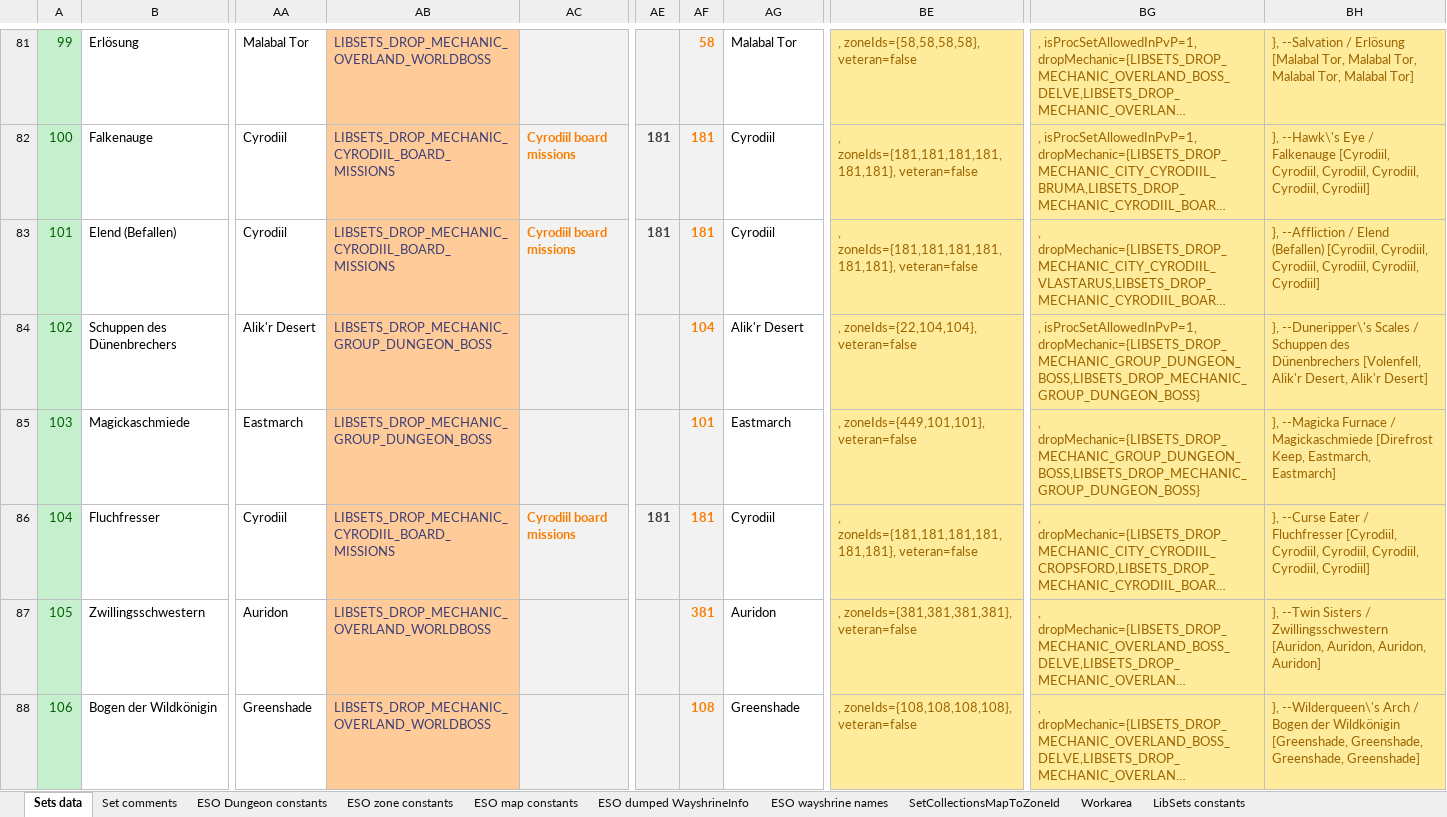
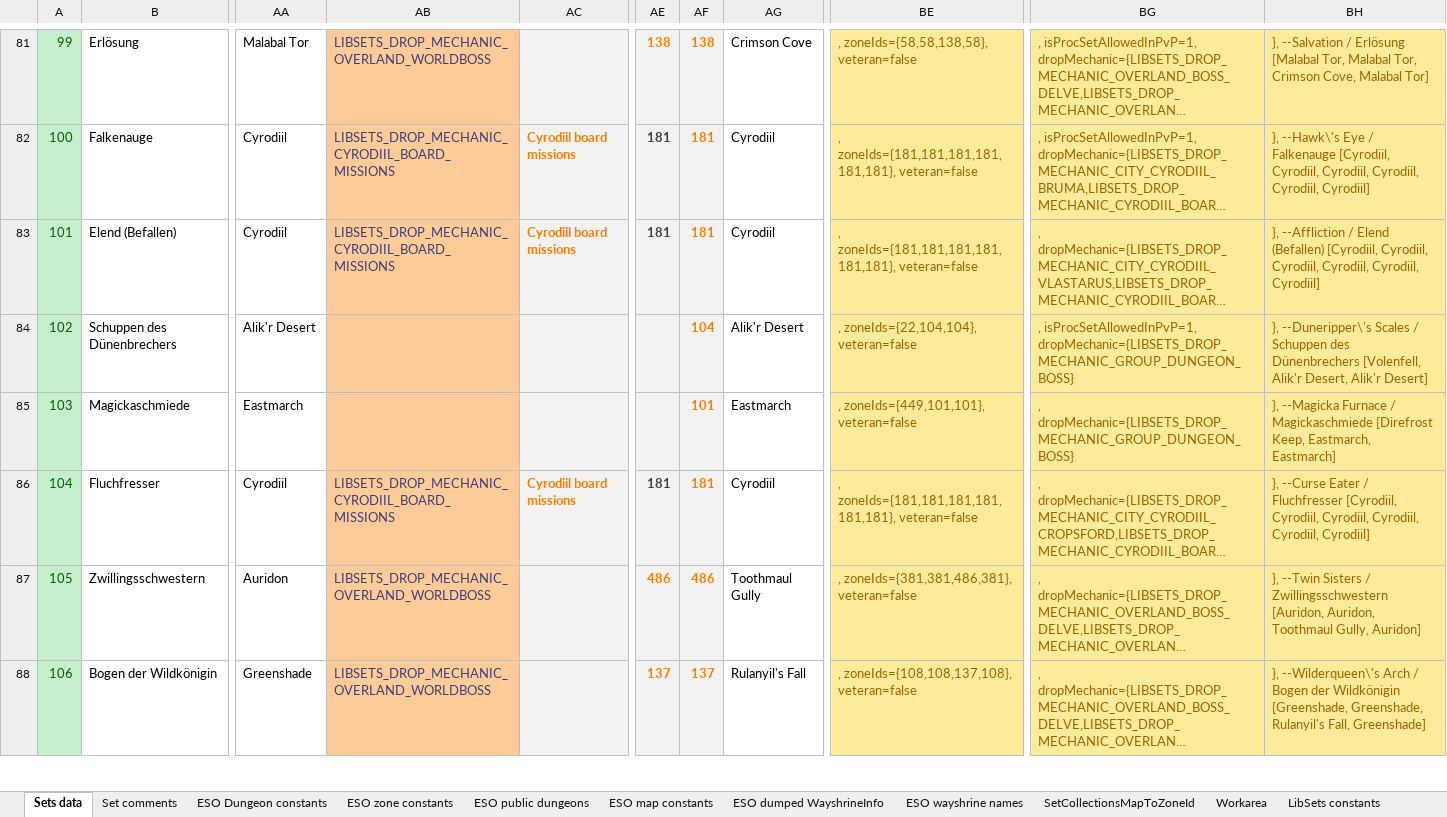
Before and after one commit to Baertram/LibSets, an Excel workbook: LibSets/Data/LibSets_SetData.xlsx, sheet Sets data, drawn as a sheet; only a part is shown, gaps mark what is left out; long unchanged cells end in …; values as stored, in another font and other column widths than the file's, no borders; the diff covers the shown part only; the diff names each change by its address in the sheet, - before the commit and + after, or states it on an @@ line.

Commit message:
-Updated about all mythic sets drop locations -Updated sets with monster name -> Checked if they are a monster set and if not changed to proper drop mechanic type e.g. group dungeon boss -Updated other xls set data -Updated drop locations of sets of public dungeons to use the proper zoneId of the public dungeon -Added dungeonZoneIds table and API functions to check if a zoneId is a dungeon ->todo: Check if a drop location's zoneId is a dungeon and then get the parent zoneId of the dungeon (e.g. Glenumbra) and show that zone name in the tooltip next to the dungeon's name ->Same for public dungeons -->!!!Need mapping table publicDungeonZoneIds and API functions for that!!! -Changed XML files to support live and PTS API (different ZO_ComboBox and ZO_MultiSelectComboBox inheritance) -Changed lua files to support live and PTS API -Fixed set search enabled state of the search button

```diff
--- a/LibSets/Data/LibSets_SetData.xlsx (sheet Sets data)
+++ b/LibSets/Data/LibSets_SetData.xlsx (sheet Sets data)
+sheet tab: ESO public dungeons
-AE81: (empty)
+AE81: 138
-AF81: 58
+AF81: 138
-AG81: Malabal Tor
+AG81: Crimson Cove
-BE81: , zoneIds={58,58,58,58}, veteran=false
+BE81: , zoneIds={58,58,138,58}, veteran=false
-BH81: …Malabal Tor, Malabal Tor, Malabal Tor]
+BH81: …Malabal Tor, Crimson Cove, Malabal Tor]
-AB84:AB85: LIBSETS_DROP_MECHANIC_GROUP_DUNGEON_BOSS
+AB84:AB85: (empty)
-BG84: , isProcSetAllowedInPvP=1, dropMechanic={LIBSETS_DROP_MECHANIC_GROUP_DUNGEON_BOSS,LIBSETS_DROP_MECHANIC_GROUP_DUNGEON_BOSS}
+BG84: , isProcSetAllowedInPvP=1, dropMechanic={LIBSETS_DROP_MECHANIC_GROUP_DUNGEON_BOSS}
-BG85: , dropMechanic={LIBSETS_DROP_MECHANIC_GROUP_DUNGEON_BOSS,LIBSETS_DROP_MECHANIC_GROUP_DUNGEON_BOSS}
+BG85: , dropMechanic={LIBSETS_DROP_MECHANIC_GROUP_DUNGEON_BOSS}
-AE87: (empty)
+AE87: 486
-AF87: 381
+AF87: 486
-AG87: Auridon
+AG87: Toothmaul Gully
-BE87: , zoneIds={381,381,381,381}, veteran=false
+BE87: , zoneIds={381,381,486,381}, veteran=false
-BH87: …[Auridon, Auridon, Auridon, Auridon]
+BH87: …[Auridon, Auridon, Toothmaul Gully, Auridon]
-AE88: (empty)
+AE88: 137
-AF88: 108
+AF88: 137
-AG88: Greenshade
+AG88: Rulanyil's Fall
-BE88: , zoneIds={108,108,108,108}, veteran=false
+BE88: , zoneIds={108,108,137,108}, veteran=false
-BH88: …[Greenshade, Greenshade, Greenshade, Greenshade]
+BH88: …[Greenshade, Greenshade, Rulanyil's Fall, Greenshade]
```
Also changed, not shown: 1069 edited cells and cell formats elsewhere in this sheet, sheet ESO zone constants, sheet ESO Dungeon constants, sheet Set comments, formulas that keep their value, 9 other files.
